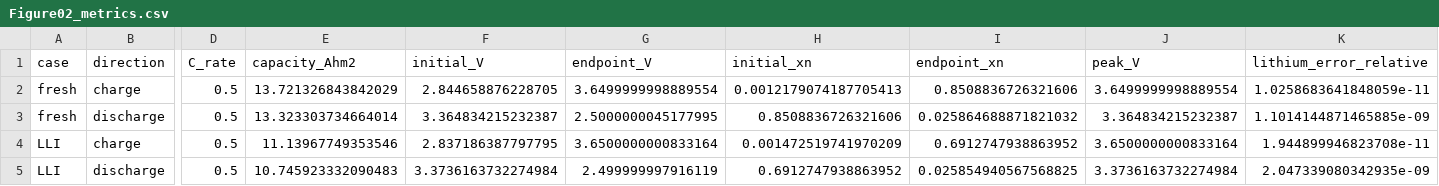
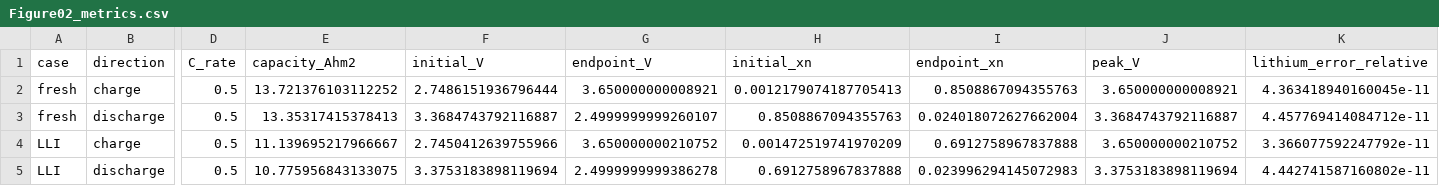
Before and after one commit to IkerLopetegi/Parallel-LFP, a CSV file: results/Figure02_metrics.csv, drawn as a sheet; only a part is shown, gaps mark what is left out; the diff covers the shown part only; the diff names each change by its address in the sheet, - before the commit and + after, or states it on an @@ line.

```diff
--- a/results/Figure02_metrics.csv
+++ b/results/Figure02_metrics.csv
-E2 (capacity_Ahm2): 13.721326843842029
+E2 (capacity_Ahm2): 13.721376103112252
-F2 (initial_V): 2.844658876228705
+F2 (initial_V): 2.7486151936796444
-G2 (endpoint_V): 3.6499999998889554
+G2 (endpoint_V): 3.650000000008921
-I2 (endpoint_xn): 0.8508836726321606
+I2 (endpoint_xn): 0.8508867094355763
-J2 (peak_V): 3.6499999998889554
+J2 (peak_V): 3.650000000008921
-K2 (lithium_error_relative): 1.0258683641848059e-11
+K2 (lithium_error_relative): 4.363418940160045e-11
-E3 (capacity_Ahm2): 13.323303734664014
+E3 (capacity_Ahm2): 13.35317415378413
-F3 (initial_V): 3.364834215232387
+F3 (initial_V): 3.3684743792116887
-G3 (endpoint_V): 2.5000000045177995
+G3 (endpoint_V): 2.4999999999260107
-H3 (initial_xn): 0.8508836726321606
+H3 (initial_xn): 0.8508867094355763
-I3 (endpoint_xn): 0.025864688871821032
+I3 (endpoint_xn): 0.024018072627662004
-J3 (peak_V): 3.364834215232387
+J3 (peak_V): 3.3684743792116887
-K3 (lithium_error_relative): 1.1014144871465885e-09
+K3 (lithium_error_relative): 4.457769414084712e-11
-E4 (capacity_Ahm2): 11.13967749353546
+E4 (capacity_Ahm2): 11.139695217966667
-F4 (initial_V): 2.837186387797795
+F4 (initial_V): 2.7450412639755966
-G4 (endpoint_V): 3.6500000000833164
+G4 (endpoint_V): 3.650000000210752
-I4 (endpoint_xn): 0.6912747938863952
+I4 (endpoint_xn): 0.6912758967837888
-J4 (peak_V): 3.6500000000833164
+J4 (peak_V): 3.650000000210752
-K4 (lithium_error_relative): 1.944899946823708e-11
+K4 (lithium_error_relative): 3.366077592247792e-11
-E5 (capacity_Ahm2): 10.745923332090483
+E5 (capacity_Ahm2): 10.775956843133075
-F5 (initial_V): 3.3736163732274984
+F5 (initial_V): 3.3753183898119694
-G5 (endpoint_V): 2.499999997916119
+G5 (endpoint_V): 2.4999999999386278
-H5 (initial_xn): 0.6912747938863952
+H5 (initial_xn): 0.6912758967837888
-I5 (endpoint_xn): 0.025854940567568825
+I5 (endpoint_xn): 0.023996294145072983
-J5 (peak_V): 3.3736163732274984
+J5 (peak_V): 3.3753183898119694
-K5 (lithium_error_relative): 2.047339080342935e-09
+K5 (lithium_error_relative): 4.442741587160802e-11
```
Also changed, not shown: 1 added row, 1 removed row and 22 edited cells elsewhere in this file, results/Figure03_lowrate.csv, 23 other files.
